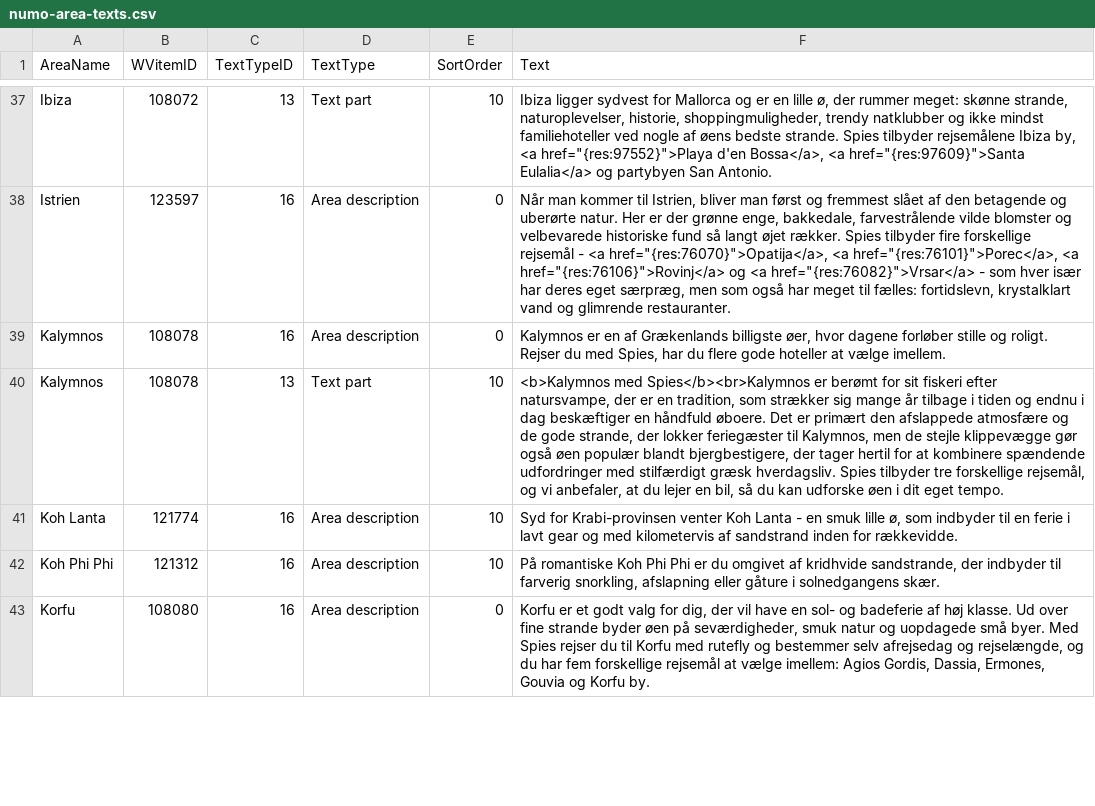
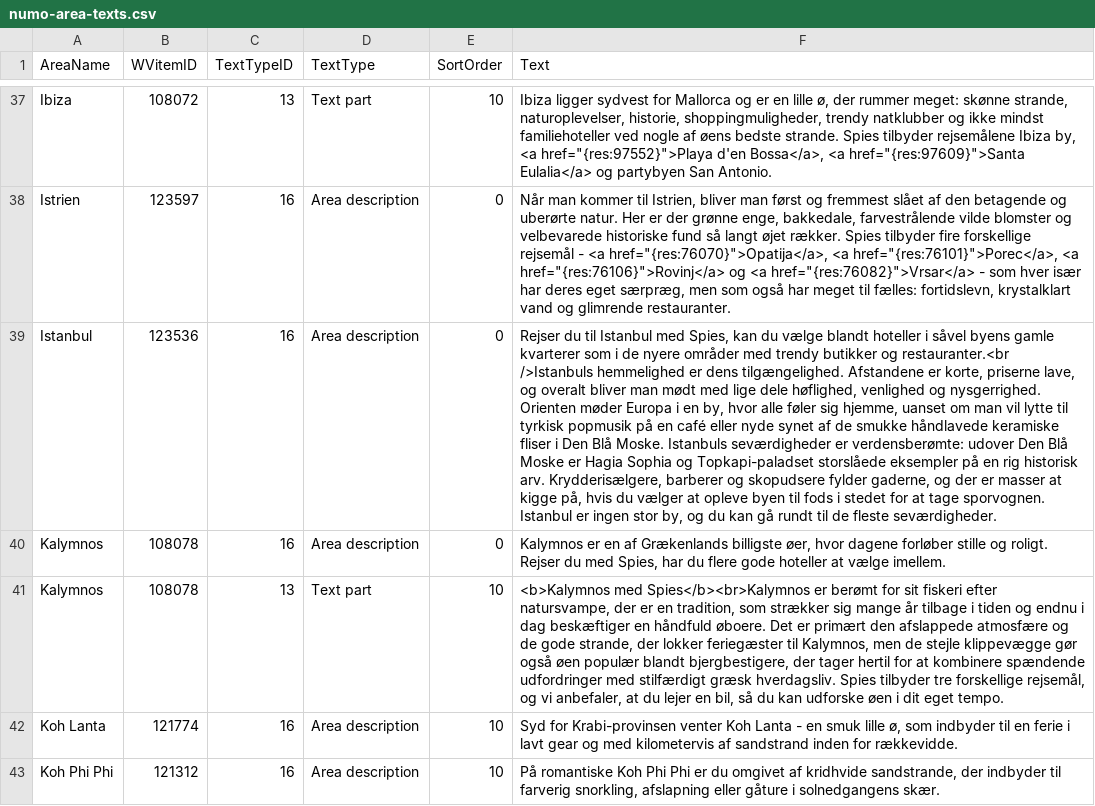
Before and after one commit to numo-labs/taggable-destination-data-extractor, a CSV file: rawdata/numo-area-texts.csv, drawn as a sheet; only a part is shown, gaps mark what is left out; the shorter side is filled out with more unchanged rows; the diff names each change by its address in the sheet, - before the commit and + after, or states it on an @@ line.

Commit message:
adds text & image content for istanbul (from http://www.spies.dk/tyrkiet/istanbul) fixes https://github.com/numo-labs/taggable-destination-data-extractor/issues/5

```diff
--- a/rawdata/numo-area-texts.csv
+++ b/rawdata/numo-area-texts.csv
+row 39: Istanbul | 123536 | 16 | Area description | 0 | Rejser du til Istanbul med Spies, kan du vælge blandt hoteller i såvel byens gamle kvarterer som i de nyere områder med trendy butikker og restauranter.<br />Istanbuls hemmelighed er dens tilgængelighed. Afstandene er korte, priserne lave, og overalt bliver man mødt med lige dele høflighed, venlighed og nysgerrighed. Orienten møder Europa i en by, hvor alle føler sig hjemme, uanset om man vil lytte til tyrkisk popmusik på en café eller nyde synet af de smukke håndlavede keramiske fliser i Den Blå Moske. Istanbuls seværdigheder er verdensberømte: udover Den Blå Moske er Hagia Sophia og Topkapi-paladset storslåede eksempler på en rig historisk arv. Krydderisælgere, barberer og skopudsere fylder gaderne, og der er masser at kigge på, hvis du vælger at opleve byen til fods i stedet for at tage sporvognen. Istanbul er ingen stor by, og du kan gå rundt til de fleste seværdigheder.
```
Also changed, not shown: rawdata/numo-area-images.csv.
